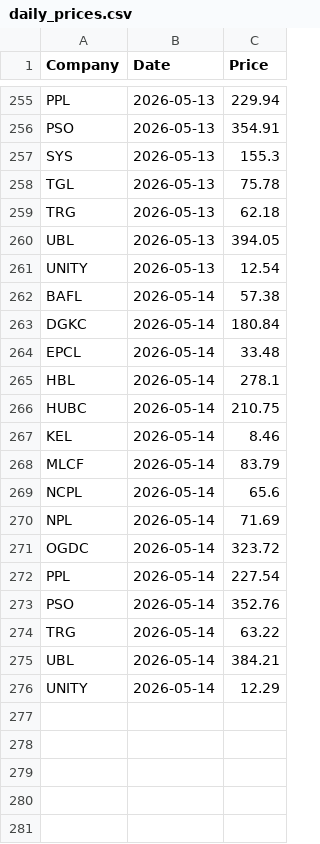
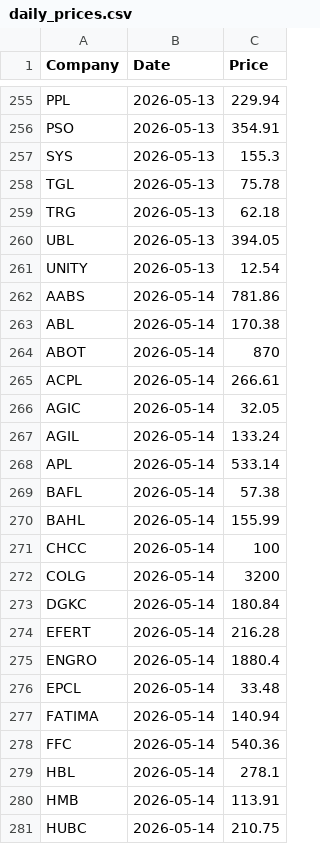
Before and after one commit to AmmarJamshed/DividendFlowPK, a CSV file: data/prices/daily_prices.csv, drawn as a sheet; only a part is shown, gaps mark what is left out; the shorter side is filled out with more unchanged rows; the diff covers the shown part only.

```diff
--- a/data/prices/daily_prices.csv
+++ b/data/prices/daily_prices.csv
@@ -261,6 +261,21 @@ UBL,2026-05-13,394.05
 UNITY,2026-05-13,12.54
+AABS,2026-05-14,781.86
+ABL,2026-05-14,170.38
+ABOT,2026-05-14,870
+ACPL,2026-05-14,266.61
+AGIC,2026-05-14,32.05
+AGIL,2026-05-14,133.24
+APL,2026-05-14,533.14
 BAFL,2026-05-14,57.38
+BAHL,2026-05-14,155.99
+CHCC,2026-05-14,100
+COLG,2026-05-14,3200
 DGKC,2026-05-14,180.84
+EFERT,2026-05-14,216.28
+ENGRO,2026-05-14,1880.4
 EPCL,2026-05-14,33.48
+FATIMA,2026-05-14,140.94
+FFC,2026-05-14,540.36
 HBL,2026-05-14,278.1
+HMB,2026-05-14,113.91
 HUBC,2026-05-14,210.75
```
Also changed, not shown: 13 added rows elsewhere in this file.
